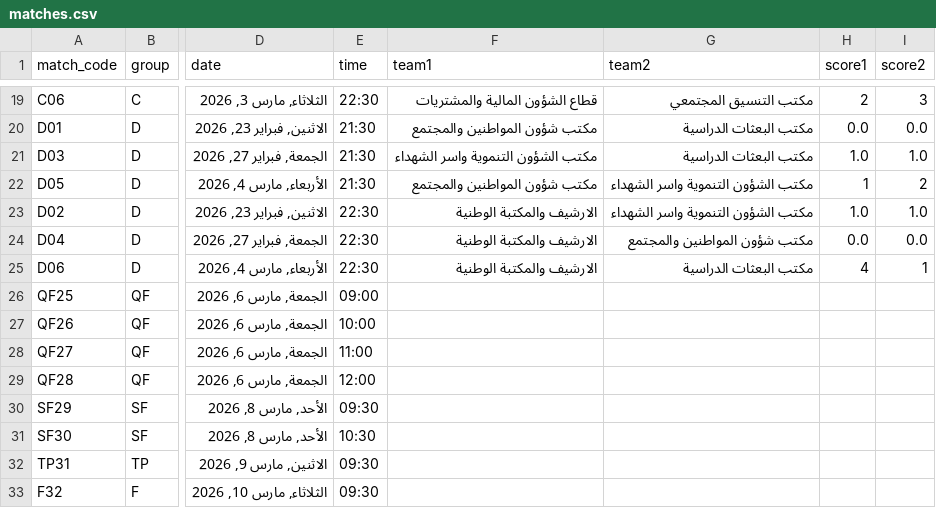
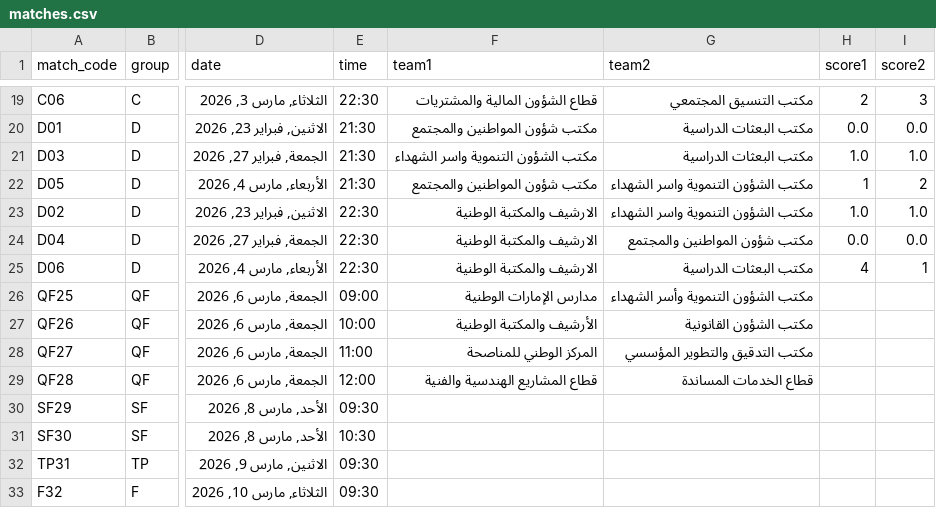
Before and after one commit to gido70/Championship-Mansour-Bin-Zaid-Cup--2026, a CSV file: data/matches.csv, drawn as a sheet; only a part is shown, gaps mark what is left out; the diff names each change by its address in the sheet, - before the commit and + after, or states it on an @@ line.

Commit message:
Add files via upload

```diff
--- a/data/matches.csv
+++ b/data/matches.csv
-F26 (team1): (empty)
+F26 (team1): مدارس الإمارات الوطنية
-G26 (team2): (empty)
+G26 (team2): مكتب الشؤون التنموية وأسر الشهداء
-F27 (team1): (empty)
+F27 (team1): الأرشيف والمكتبة الوطنية
-G27 (team2): (empty)
+G27 (team2): مكتب الشؤون القانونية
-F28 (team1): (empty)
+F28 (team1): المركز الوطني للمناصحة
-G28 (team2): (empty)
+G28 (team2): مكتب التدقيق والتطوير المؤسسي
-F29 (team1): (empty)
+F29 (team1): قطاع المشاريع الهندسية والفنية
-G29 (team2): (empty)
+G29 (team2): قطاع الخدمات المساندة
```
